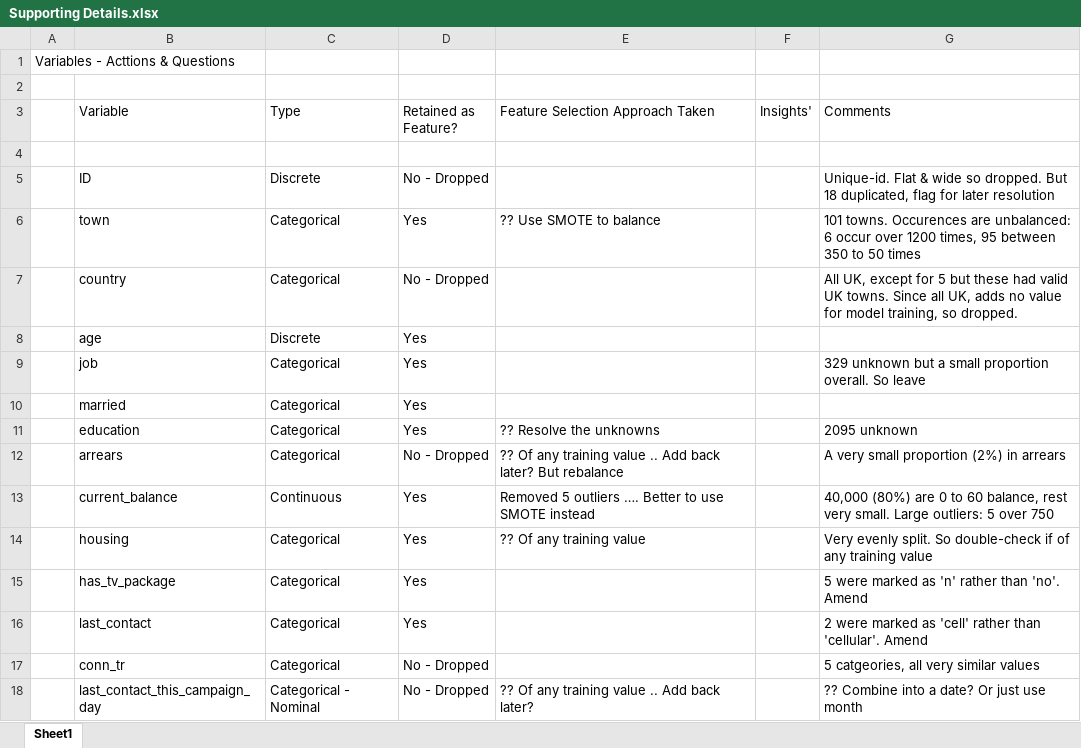
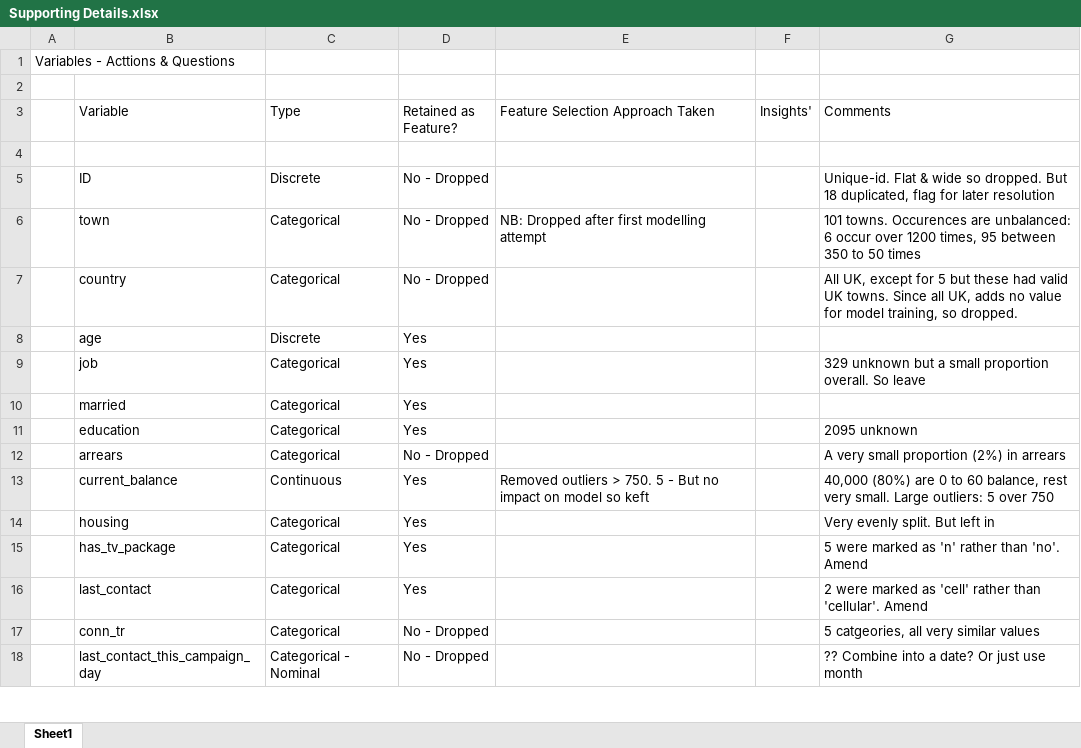
Before and after one commit to StuartG24/Telecom_Customer_Targeting, an Excel workbook: Supporting Details.xlsx, sheet Sheet1, drawn as a sheet; only a part is shown; values as stored, in another font and other column widths than the file's, no cell formats; the diff covers the shown part only; the diff names each change by its address in the sheet, - before the commit and + after, or states it on an @@ line.

Commit message:
ml modelling largely completed

```diff
--- a/Supporting Details.xlsx (sheet Sheet1)
+++ b/Supporting Details.xlsx (sheet Sheet1)
-D6 (Retained as Feature?): Yes
+D6 (Retained as Feature?): No - Dropped
-E6 (Feature Selection Approach Taken): ?? Use SMOTE to balance
+E6 (Feature Selection Approach Taken): NB: Dropped after first modelling attempt
-E11 (Feature Selection Approach Taken): ?? Resolve the unknowns
+E11 (Feature Selection Approach Taken): (empty)
-E12 (Feature Selection Approach Taken): ?? Of any training value .. Add back later? But rebalance
+E12 (Feature Selection Approach Taken): (empty)
-E13 (Feature Selection Approach Taken): Removed 5 outliers …. Better to use SMOTE instead
+E13 (Feature Selection Approach Taken): Removed outliers > 750. 5 - But no impact on model so keft
-E14 (Feature Selection Approach Taken): ?? Of any training value
+E14 (Feature Selection Approach Taken): (empty)
-G14 (Comments): Very evenly split. So double-check if of any training value
+G14 (Comments): Very evenly split. But left in
-E18 (Feature Selection Approach Taken): ?? Of any training value .. Add back later?
+E18 (Feature Selection Approach Taken): (empty)
```
Also changed, not shown: 19 edited cells elsewhere in this sheet, cell formats, 5 other files.
